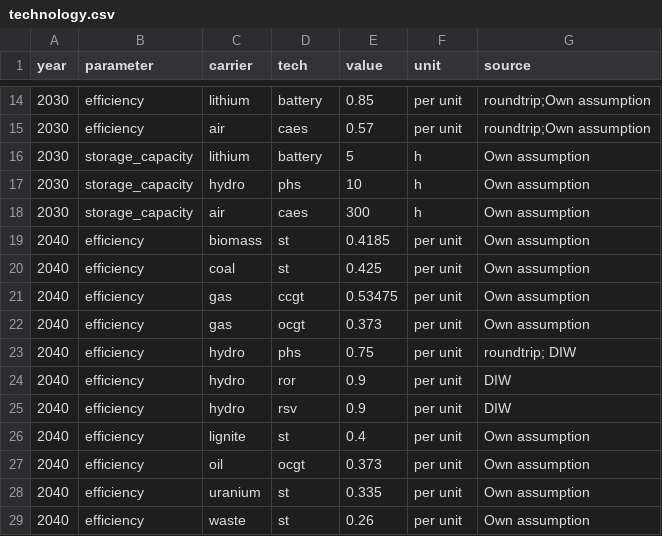
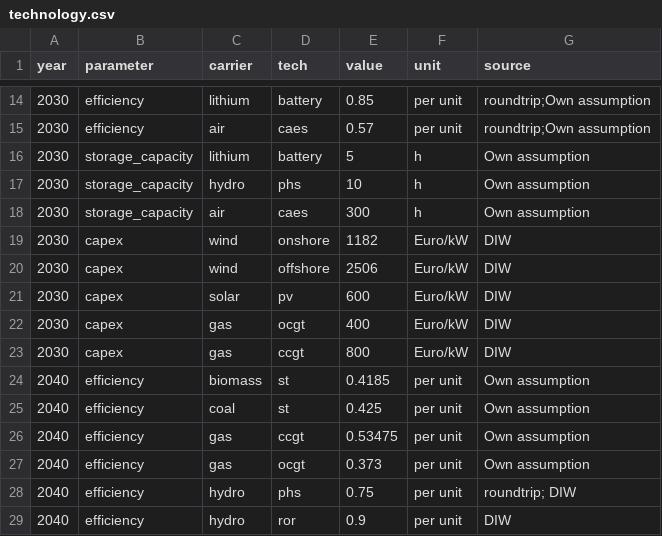
Before and after one commit to ZNES-datapackages/angus-input-data, a CSV file: technology/technology.csv, drawn as a sheet; only a part is shown, gaps mark what is left out; the shorter side is filled out with more unchanged rows.

```diff
--- a/technology/technology.csv
+++ b/technology/technology.csv
@@ -18,2 +18,7 @@ year,parameter,carrier,tech,value,unit,source
 2030,storage_capacity,air,caes,300,h,Own assumption
+2030,capex,wind,onshore,1182,Euro/kW,DIW
+2030,capex,wind,offshore,2506,Euro/kW,DIW
+2030,capex,solar,pv,600,Euro/kW,DIW
+2030,capex,gas,ocgt,400,Euro/kW,DIW
+2030,capex,gas,ccgt,800,Euro/kW,DIW
 2040,efficiency,biomass,st,0.4185,per unit,Own assumption
```
Also changed, not shown: 4 other files.
